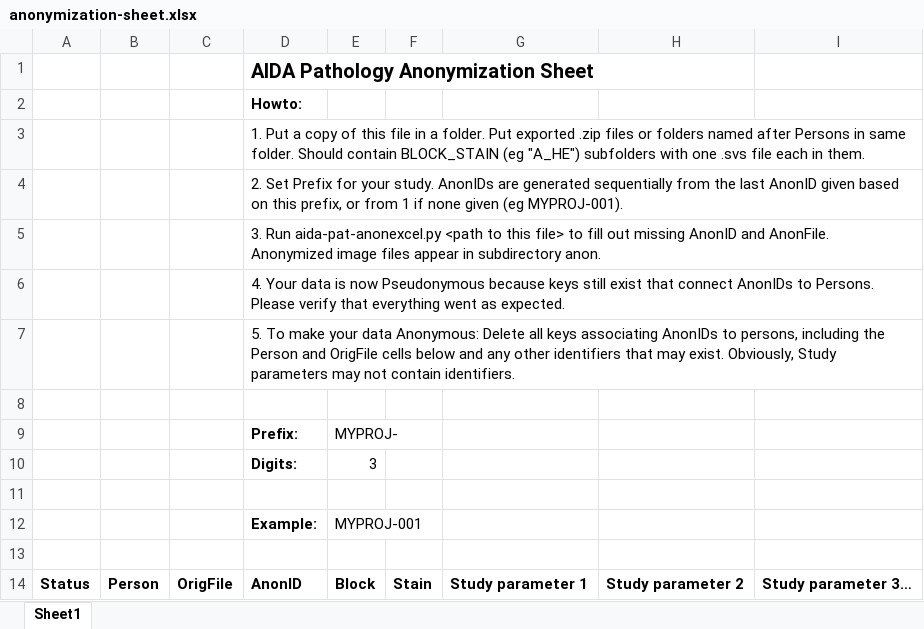
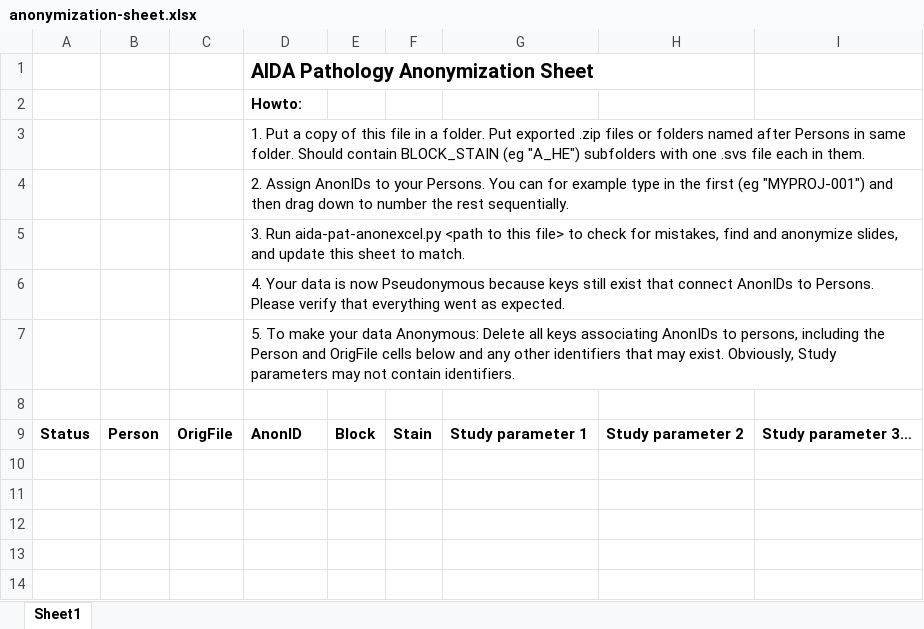
Before and after one commit to AIDASweden/aida-pat-anonexcel, an Excel workbook: anonymization-sheet.xlsx, sheet Sheet1, drawn as a sheet; values as stored, in another font and other column widths than the file's, no borders; the diff names each change by its address in the sheet, - before the commit and + after, or states it on an @@ line.

Commit message:
Assign AnonID in Excel instead.
Prefix and Digits now dropped from the sheet. These are instead
taken from the AnonID on first Row, eg MYPROJ-0000 gives Prefix
MYPROJ- and Digits 4.

Assigning AnonIDs in Excel is completely fine if Persons are
required unique, because this allows user to type out the first
AnonID and then drag down to assign the rest sequentially.

```diff
--- a/anonymization-sheet.xlsx (sheet Sheet1)
+++ b/anonymization-sheet.xlsx (sheet Sheet1)
-D4: 2. Set Prefix for your study. AnonIDs are generated sequentially from the last AnonID given based on this prefix, or from 1 if none given (eg MYPROJ-001).
+D4: 2. Assign AnonIDs to your Persons. You can for example type in the first (eg "MYPROJ-001") and then drag down to number the rest sequentially.
-D5: …file> to fill out missing AnonID and AnonFile. Anonymized image files appear in subdirectory anon.
+D5: …file> to check for mistakes, find and anonymize slides, and update this sheet to match.
-row 8: (empty)
-row 9:  |  |  | Prefix: | MYPROJ-
-row 10:  |  |  | Digits: | 3
-row 11: (empty)
-row 12:  |  |  | Example: | MYPROJ-001
```
Also changed, not shown: 2 other files.
